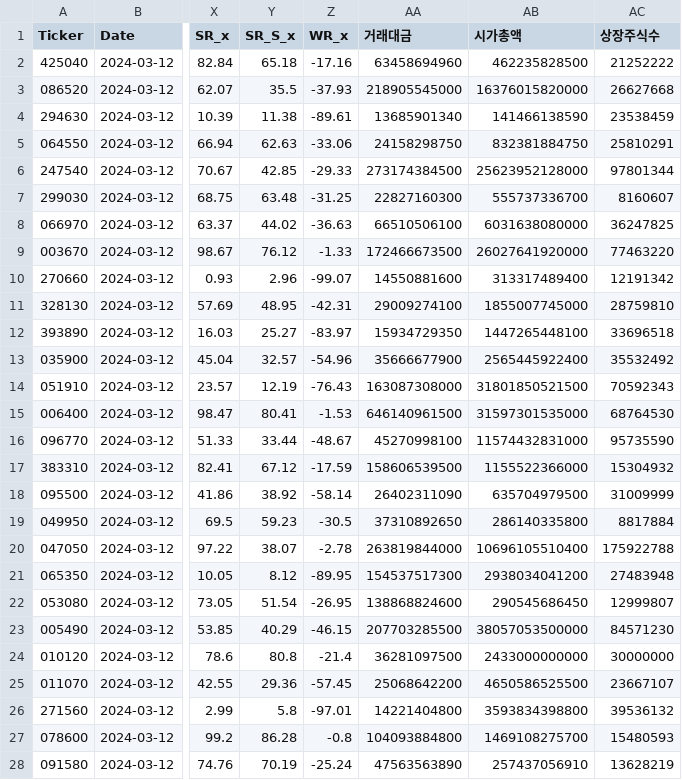
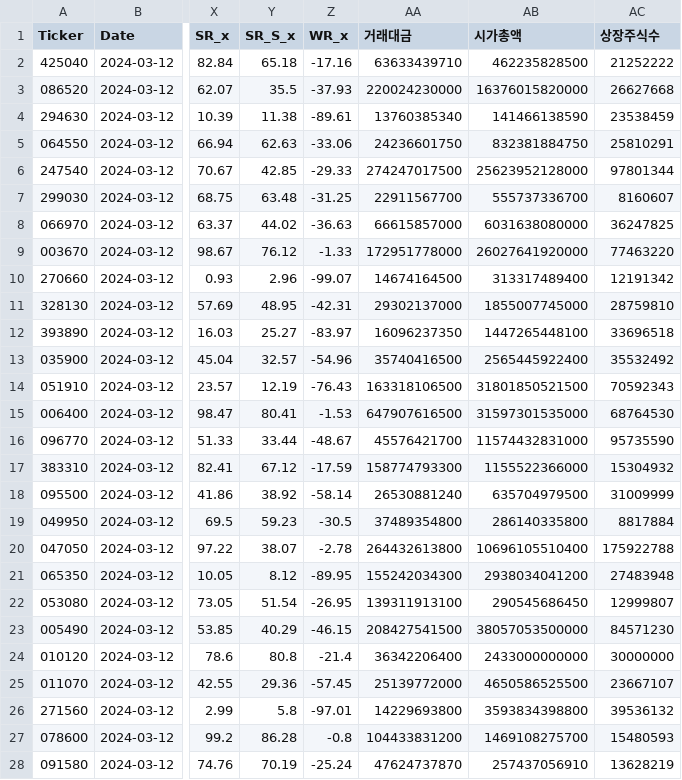
Before and after one commit to moonseunghoo/Stock_Machine_Learning, a CSV file: KRX/Scrap_Pred/StockData_Pred_240313.csv, drawn as a sheet; only a part is shown, gaps mark what is left out; the diff covers the shown part only; the diff names each change by its address in the sheet, - before the commit and + after, or states it on an @@ line.

```diff
--- a/KRX/Scrap_Pred/StockData_Pred_240313.csv
+++ b/KRX/Scrap_Pred/StockData_Pred_240313.csv
-AA2 (거래대금): 63458694960
+AA2 (거래대금): 63633439710
-AA3 (거래대금): 218905545000
+AA3 (거래대금): 220024230000
-AA4 (거래대금): 13685901340
+AA4 (거래대금): 13760385340
-AA5 (거래대금): 24158298750
+AA5 (거래대금): 24236601750
-AA6 (거래대금): 273174384500
+AA6 (거래대금): 274247017500
-AA7 (거래대금): 22827160300
+AA7 (거래대금): 22911567700
-AA8 (거래대금): 66510506100
+AA8 (거래대금): 66615857000
-AA9 (거래대금): 172466673500
+AA9 (거래대금): 172951778000
-AA10 (거래대금): 14550881600
+AA10 (거래대금): 14674164500
-AA11 (거래대금): 29009274100
+AA11 (거래대금): 29302137000
-AA12 (거래대금): 15934729350
+AA12 (거래대금): 16096237350
-AA13 (거래대금): 35666677900
+AA13 (거래대금): 35740416500
-AA14 (거래대금): 163087308000
+AA14 (거래대금): 163318106500
-AA15 (거래대금): 646140961500
+AA15 (거래대금): 647907616500
-AA16 (거래대금): 45270998100
+AA16 (거래대금): 45576421700
-AA17 (거래대금): 158606539500
+AA17 (거래대금): 158774793300
-AA18 (거래대금): 26402311090
+AA18 (거래대금): 26530881240
-AA19 (거래대금): 37310892650
+AA19 (거래대금): 37489354800
-AA20 (거래대금): 263819844000
+AA20 (거래대금): 264432613800
-AA21 (거래대금): 154537517300
+AA21 (거래대금): 155242034300
-AA22 (거래대금): 138868824600
+AA22 (거래대금): 139311913100
-AA23 (거래대금): 207703285500
+AA23 (거래대금): 208427541500
-AA24 (거래대금): 36281097500
+AA24 (거래대금): 36342206400
-AA25 (거래대금): 25068642200
+AA25 (거래대금): 25139772000
-AA26 (거래대금): 14221404800
+AA26 (거래대금): 14229693800
-AA27 (거래대금): 104093884800
+AA27 (거래대금): 104433831200
-AA28 (거래대금): 47563563890
+AA28 (거래대금): 47624737870
```
Also changed, not shown: 67 edited cells elsewhere in this file, KRX/kospi/240312.csv, KRX/marcap/240312.csv, 1 other file.
